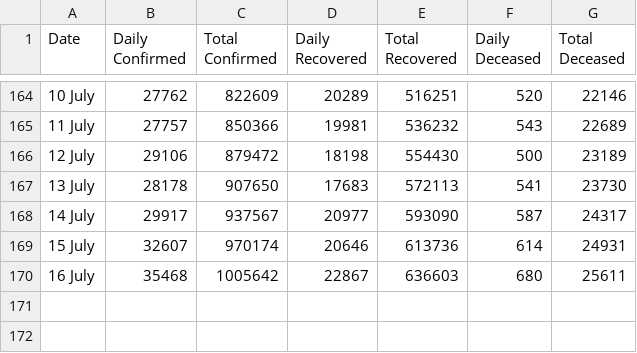
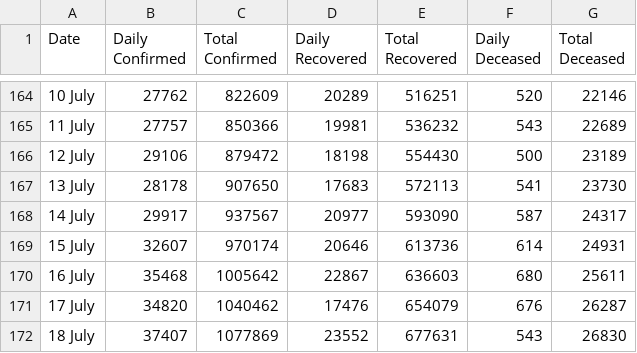
Before and after one commit to imdevskp/covid-19-india-data, a CSV file: nation_level_daily.csv, drawn as a sheet; only a part is shown, gaps mark what is left out.

```diff
--- a/nation_level_daily.csv
+++ b/nation_level_daily.csv
@@ -170 +170,3 @@ Date,Daily Confirmed,Total Confirmed,Daily Recovered,Total Recovered,Daily Decea
 16 July ,35468,1005642,22867,636603,680,25611
+17 July ,34820,1040462,17476,654079,676,26287
+18 July ,37407,1077869,23552,677631,543,26830
```
Also changed, not shown: complete.csv, district_level_latest.csv, 6 other files.
